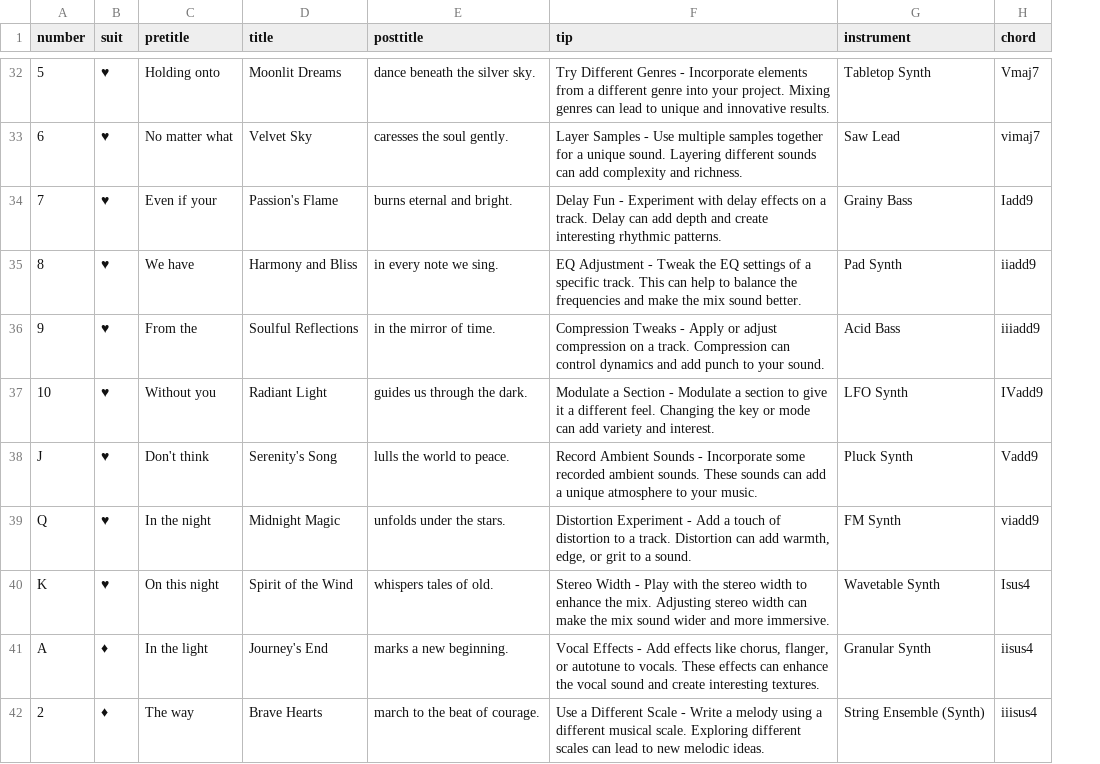
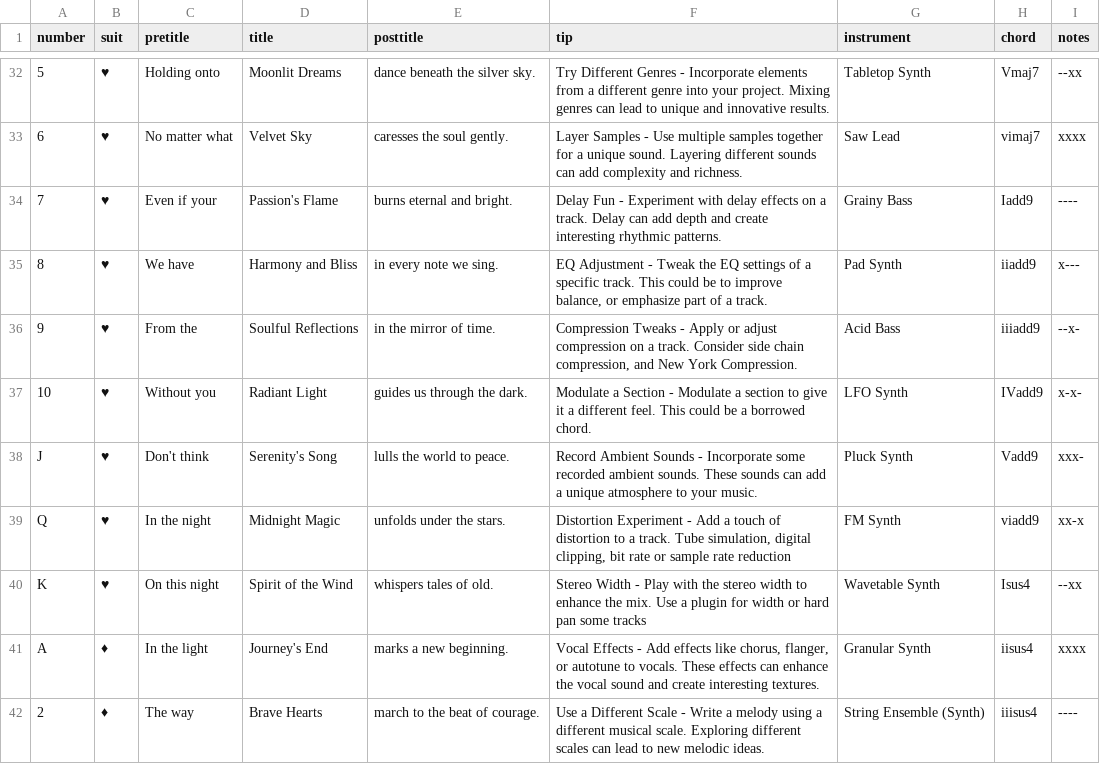
Before and after one commit to SteveDeeds/card_maker, a CSV file: cards.csv, drawn as a sheet; only a part is shown, gaps mark what is left out; the diff covers the shown part only; the diff names each change by its address in the sheet, - before the commit and + after, or states it on an @@ line.

```diff
--- a/cards.csv
+++ b/cards.csv
+column I (notes), rows 32-42: --xx | xxxx | ---- | x--- | --x- | x-x- | xxx- | xx-x | --xx | xxxx | ----
-F35 (tip): …track. This can help to balance the frequencies and make the mix sound better.
+F35 (tip): …track. This could be to improve balance, or emphasize part of a track.
-F36 (tip): …a track. Compression can control dynamics and add punch to your sound.
+F36 (tip): …a track. Consider side chain compression, and New York Compression.
-F37 (tip): …different feel. Changing the key or mode can add variety and interest.
+F37 (tip): …different feel. This could be a borrowed chord.
-F39 (tip): …a track. Distortion can add warmth, edge, or grit to a sound.
+F39 (tip): …a track. Tube simulation, digital clipping, bit rate or sample rate reduction
-F40 (tip): …the mix. Adjusting stereo width can make the mix sound wider and more immersive.
+F40 (tip): …the mix. Use a plugin for width or hard pan some tracks
```
Also changed, not shown: 12 edited cells elsewhere in this file.
